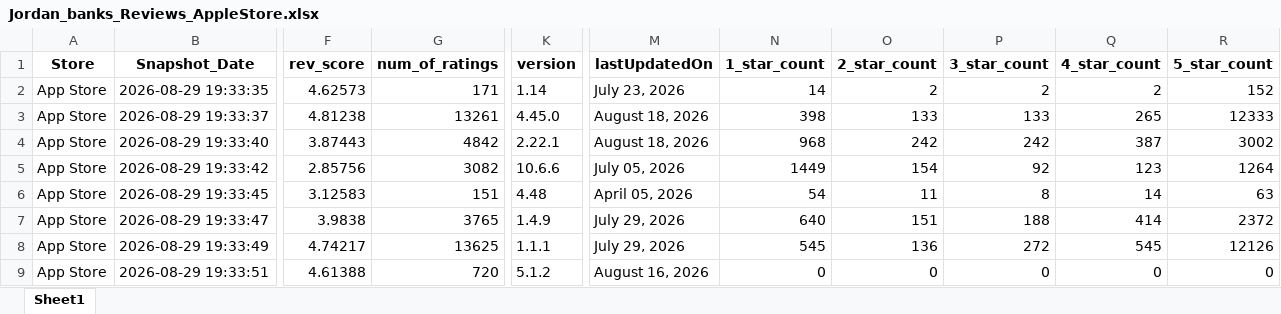
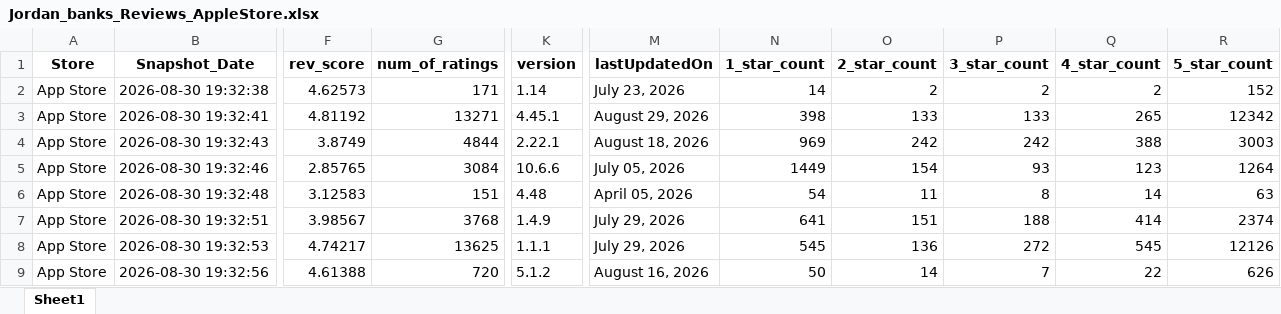
Before and after one commit to Joseph-Sal/jordan_banks_reviews_stats_data, an Excel workbook: data/Jordan_banks_Reviews_AppleStore.xlsx, sheet Sheet1, drawn as a sheet; only a part is shown, gaps mark what is left out; values as stored, in another font and other column widths than the file's, no borders; the diff covers the shown part only; the diff names each change by its address in the sheet, - before the commit and + after, or states it on an @@ line.

```diff
--- a/data/Jordan_banks_Reviews_AppleStore.xlsx (sheet Sheet1)
+++ b/data/Jordan_banks_Reviews_AppleStore.xlsx (sheet Sheet1)
-B2 (Snapshot_Date): 2026-08-29 19:33:35
+B2 (Snapshot_Date): 2026-08-30 19:32:38
-B3 (Snapshot_Date): 2026-08-29 19:33:37
+B3 (Snapshot_Date): 2026-08-30 19:32:41
-F3 (rev_score): 4.81238
+F3 (rev_score): 4.81192
-G3 (num_of_ratings): 13261
+G3 (num_of_ratings): 13271
-K3 (version): 4.45.0
+K3 (version): 4.45.1
-M3 (lastUpdatedOn): August 18, 2026
+M3 (lastUpdatedOn): August 29, 2026
-R3 (5_star_count): 12333
+R3 (5_star_count): 12342
-B4 (Snapshot_Date): 2026-08-29 19:33:40
+B4 (Snapshot_Date): 2026-08-30 19:32:43
-F4 (rev_score): 3.87443
+F4 (rev_score): 3.8749
-G4 (num_of_ratings): 4842
+G4 (num_of_ratings): 4844
-N4 (1_star_count): 968
+N4 (1_star_count): 969
-Q4 (4_star_count): 387
+Q4 (4_star_count): 388
-R4 (5_star_count): 3002
+R4 (5_star_count): 3003
-B5 (Snapshot_Date): 2026-08-29 19:33:42
+B5 (Snapshot_Date): 2026-08-30 19:32:46
-F5 (rev_score): 2.85756
+F5 (rev_score): 2.85765
-G5 (num_of_ratings): 3082
+G5 (num_of_ratings): 3084
-P5 (3_star_count): 92
+P5 (3_star_count): 93
-B6 (Snapshot_Date): 2026-08-29 19:33:45
+B6 (Snapshot_Date): 2026-08-30 19:32:48
-B7 (Snapshot_Date): 2026-08-29 19:33:47
+B7 (Snapshot_Date): 2026-08-30 19:32:51
-F7 (rev_score): 3.9838
+F7 (rev_score): 3.98567
-G7 (num_of_ratings): 3765
+G7 (num_of_ratings): 3768
-N7 (1_star_count): 640
+N7 (1_star_count): 641
-R7 (5_star_count): 2372
+R7 (5_star_count): 2374
-B8 (Snapshot_Date): 2026-08-29 19:33:49
+B8 (Snapshot_Date): 2026-08-30 19:32:53
-B9 (Snapshot_Date): 2026-08-29 19:33:51
+B9 (Snapshot_Date): 2026-08-30 19:32:56
-N9 (1_star_count): 0
+N9 (1_star_count): 50
-O9 (2_star_count): 0
+O9 (2_star_count): 14
-P9 (3_star_count): 0
+P9 (3_star_count): 7
-Q9 (4_star_count): 0
+Q9 (4_star_count): 22
-R9 (5_star_count): 0
+R9 (5_star_count): 626
```
Also changed, not shown: 31 edited cells elsewhere in this sheet, data/Jordan_banks_Reviews_GooglePlay.xlsx.
